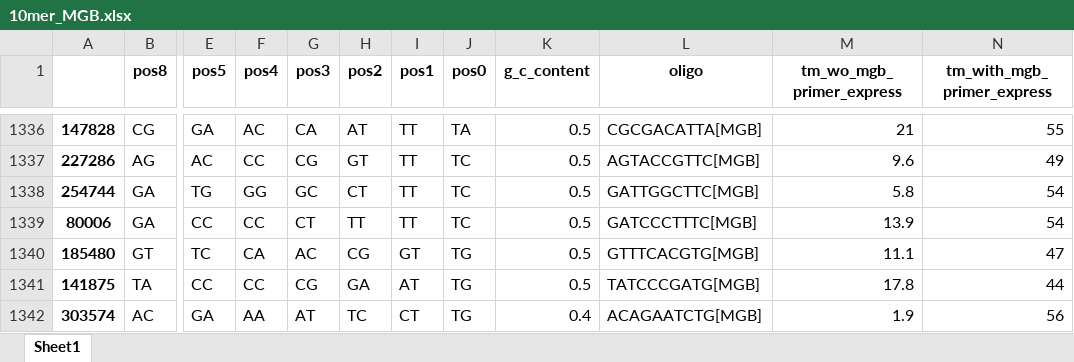
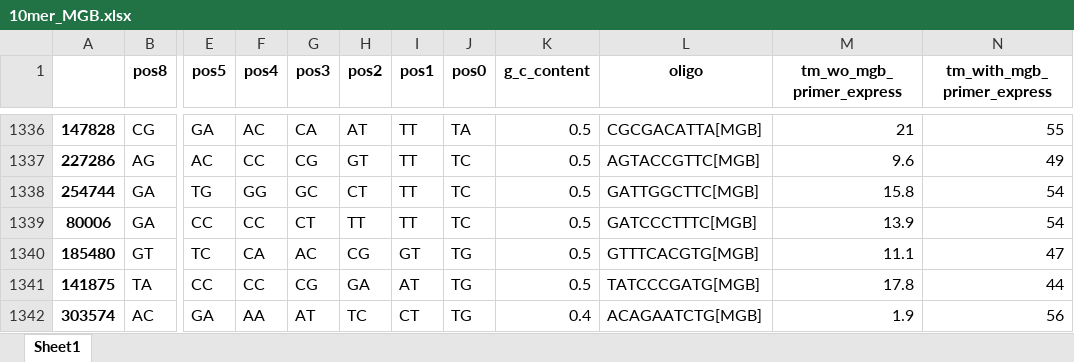
Before and after one commit to nkvamaks/helper_functions, an Excel workbook: datasets/10mer_MGB.xlsx, sheet Sheet1, drawn as a sheet; only a part is shown, gaps mark what is left out; values as stored, in another font and other column widths than the file's, no borders; the diff names each change by its address in the sheet, - before the commit and + after, or states it on an @@ line.

Commit message:
Add dataset from primer express

```diff
--- a/datasets/10mer_MGB.xlsx (sheet Sheet1)
+++ b/datasets/10mer_MGB.xlsx (sheet Sheet1)
-M1338 (tm_wo_mgb_primer_express): 5.8
+M1338 (tm_wo_mgb_primer_express): 15.8
```
Also changed, not shown: 5 other files.
